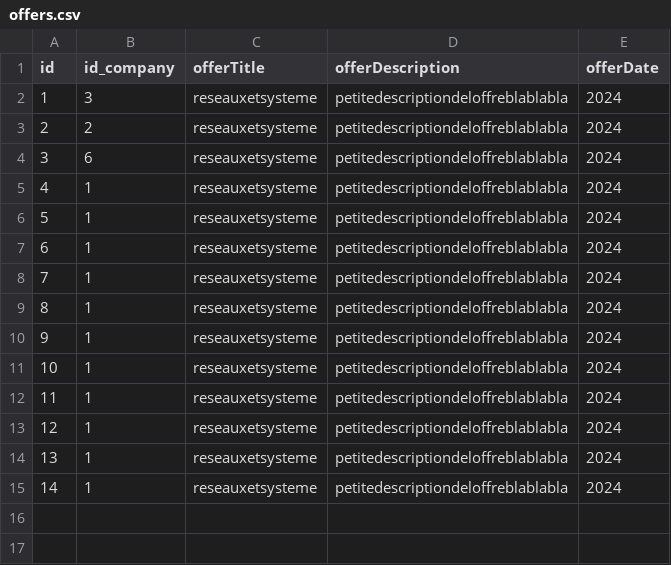
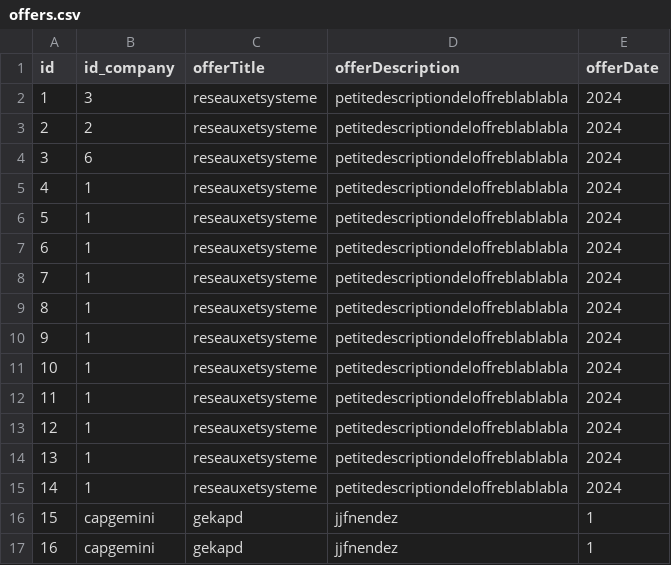
Before and after one commit to Amelie-gcode/projet_web, a CSV file: src/model/offers.csv, drawn as a sheet.

```diff
--- a/src/model/offers.csv
+++ b/src/model/offers.csv
@@ -15 +15,3 @@ id,id_company,offerTitle,offerDescription,offerDate
 14,1,reseauxetsysteme,petitedescriptiondeloffreblablabla,2024
+15,capgemini,gekapd,jjfnendez,1
+16,capgemini,gekapd,jjfnendez,1
```
Also changed, not shown: src/model/apply.csv, 10 other files.
